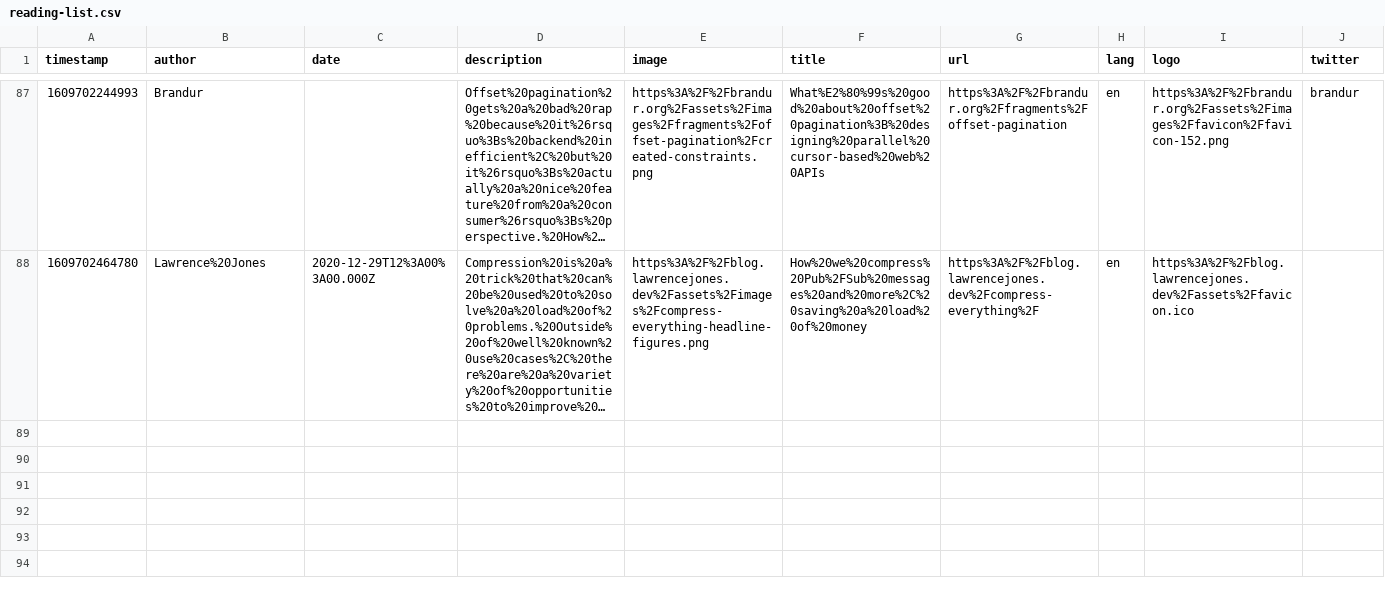
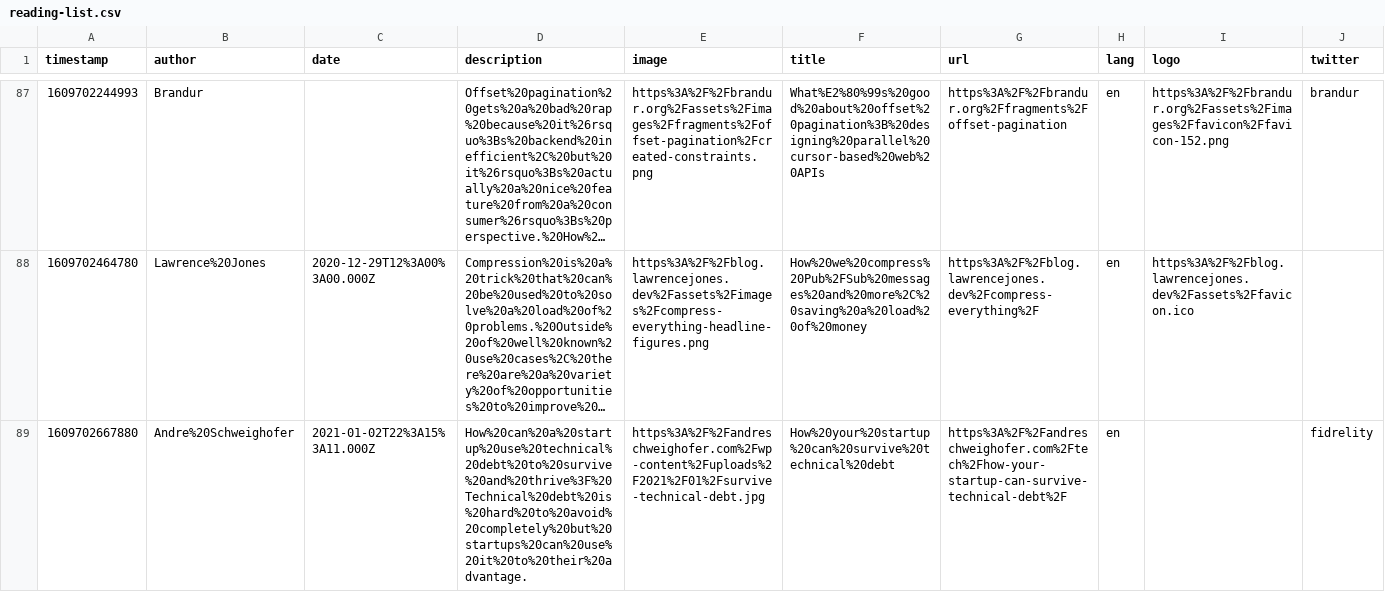
Before and after one commit to franky47/cms, a CSV file: reading-list.csv, drawn as a sheet; only a part is shown, gaps mark what is left out; long unchanged cells end in …; the diff names each change by its address in the sheet, - before the commit and + after, or states it on an @@ line.

Commit message:
gitrows: Add https://andreschweighofer.com/tech/how-your-startup-can-survive-technical-debt/

```diff
--- a/reading-list.csv
+++ b/reading-list.csv
+row 89: 1609702667880 | Andre%20Schweighofer | 2021-01-02T22%3A15%3A11.000Z | How%20can%20a%20startup%20use%20technical%20debt%20to%20survive%20and%20thrive%3F%20Technical%20debt%20is%20hard%20to%20avoid%20completely%20but%20startups%20can%20use%20it%20to%20their%20advantage. | https%3A%2F%2Fandreschweighofer.com%2Fwp-content%2Fuploads%2F2021%2F01%2Fsurvive-technical-debt.jpg | How%20your%20startup%20can%20survive%20technical%20debt | https%3A%2F%2Fandreschweighofer.com%2Ftech%2Fhow-your-startup-can-survive-technical-debt%2F | en |  | fidrelity
```
